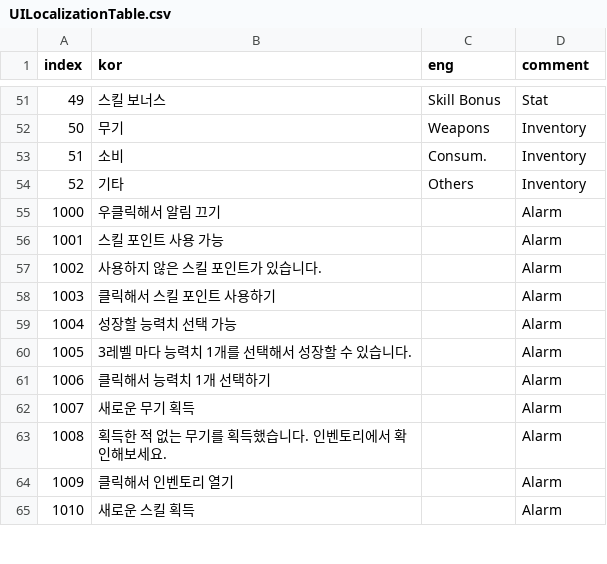
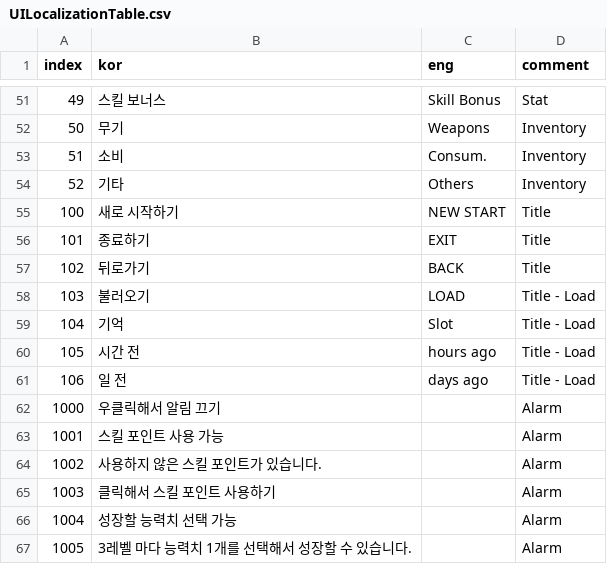
Before and after one commit to OruteZ/Project-H9, a CSV file: Assets/Resources/Files/UILocalizationTable.csv, drawn as a sheet; only a part is shown, gaps mark what is left out; the shorter side is filled out with more unchanged rows.

```diff
--- a/Assets/Resources/Files/UILocalizationTable.csv
+++ b/Assets/Resources/Files/UILocalizationTable.csv
@@ -54,2 +54,9 @@
 52,기타,Others,Inventory
+100,새로 시작하기,NEW START,Title
+101,종료하기,EXIT,Title
+102,뒤로가기,BACK,Title
+103,불러오기,LOAD,Title - Load
+104,기억,Slot,Title - Load
+105,시간 전,hours ago,Title - Load
+106,일 전,days ago,Title - Load
 1000,우클릭해서 알림 끄기,,Alarm
```
Also changed, not shown: 20 other files.
